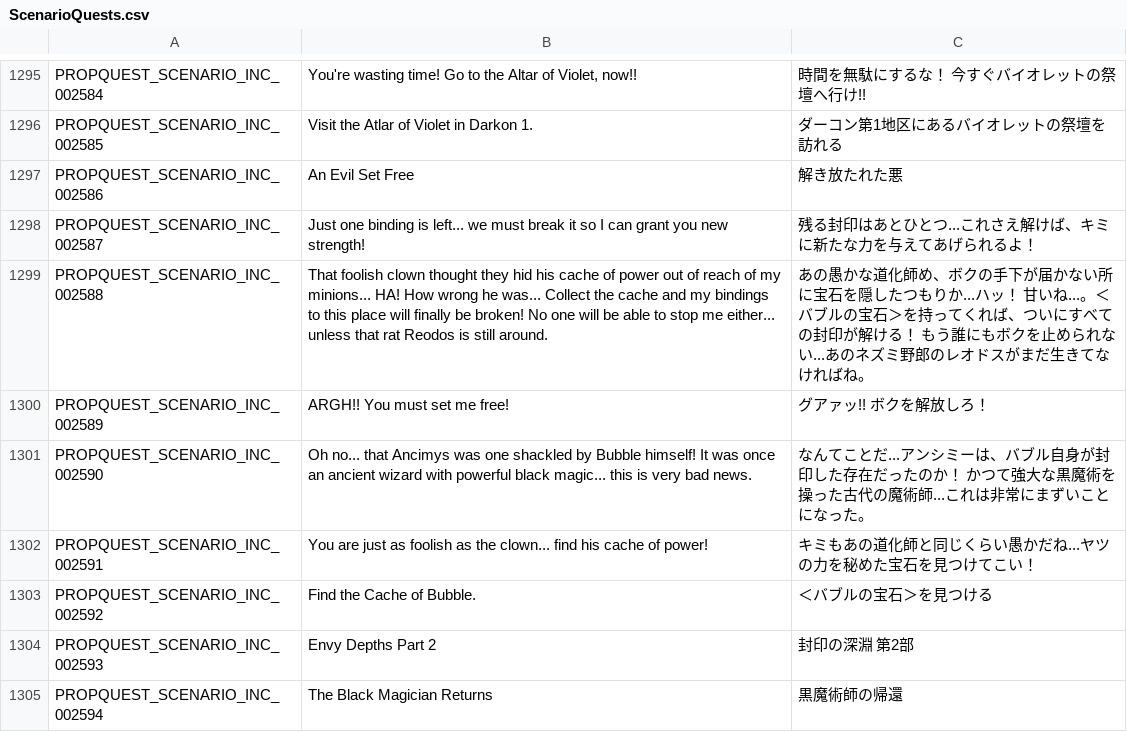
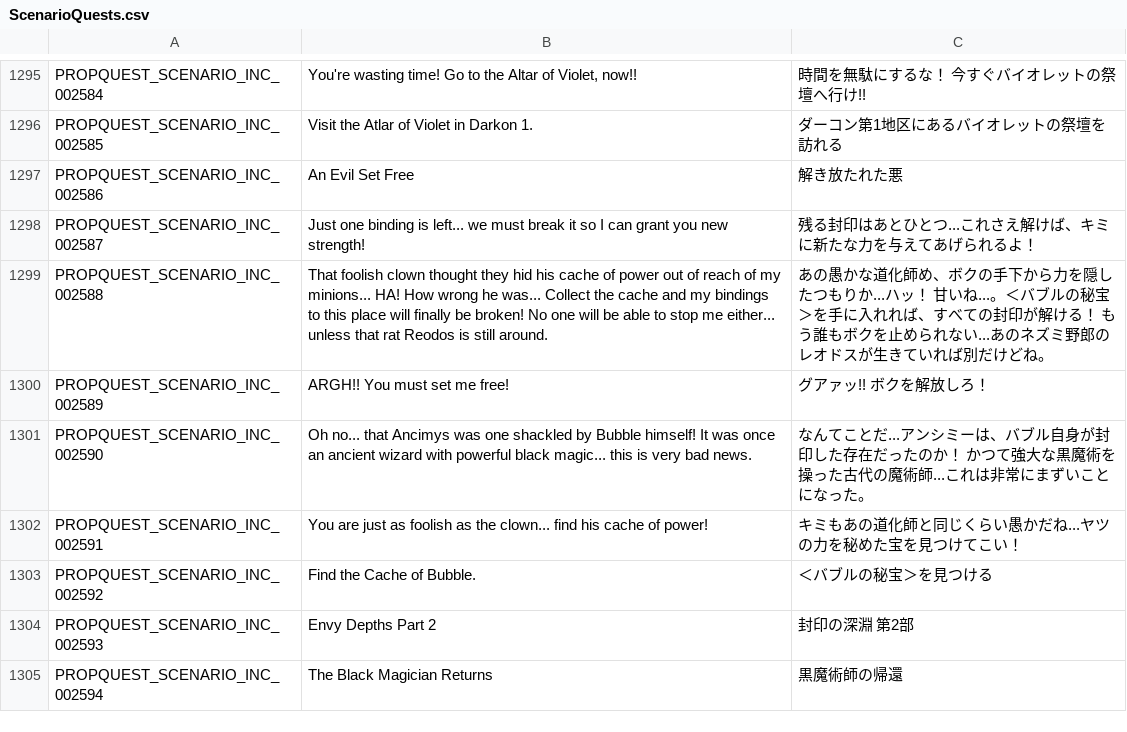
Before and after one commit to Gala-Lab/Flyff-Universe-Translations, a CSV file: Japanese/ScenarioQuests.csv, drawn as a sheet; only a part is shown, gaps mark what is left out.

```diff
--- a/Japanese/ScenarioQuests.csv
+++ b/Japanese/ScenarioQuests.csv
@@ -1298,7 +1298,7 @@ PROPQUEST_SCENARIO_INC_002586,An Evil Set Free,解き放たれた悪
 PROPQUEST_SCENARIO_INC_002587,Just one binding is left... we must break it so I can grant you new strength!,残る封印はあとひとつ...これさえ解けば、キミに新たな力を与えてあげられるよ！
-PROPQUEST_SCENARIO_INC_002588,That foolish clown thought they hid his cache of power out of reach of my minions... HA! How wrong he was... Collect the cache and my bindings to this place will finally be broken! No one will be able to stop me either... unless that rat Reodos is still around.,あの愚かな道化師め、ボクの手下が届かない所に宝石を隠したつもりか...ハッ！ 甘いね...。＜バブルの宝石＞を持ってくれば、ついにすべての封印が解ける！ もう誰にもボクを止められない...あのネズミ野郎のレオドスがまだ生きてなければね。
+PROPQUEST_SCENARIO_INC_002588,That foolish clown thought they hid his cache of power out of reach of my minions... HA! How wrong he was... Collect the cache and my bindings to this place will finally be broken! No one will be able to stop me either... unless that rat Reodos is still around.,あの愚かな道化師め、ボクの手下から力を隠したつもりか...ハッ！ 甘いね...。＜バブルの秘宝＞を手に入れれば、すべての封印が解ける！ もう誰もボクを止められない...あのネズミ野郎のレオドスが生きていれば別だけどね。
 PROPQUEST_SCENARIO_INC_002589,ARGH!! You must set me free!,グアァッ!! ボクを解放しろ！
 PROPQUEST_SCENARIO_INC_002590,Oh no... that Ancimys was one shackled by Bubble himself! It was once an ancient wizard with powerful black magic... this is very bad news.,なんてことだ...アンシミーは、バブル自身が封印した存在だったのか！ かつて強大な黒魔術を操った古代の魔術師...これは非常にまずいことになった。
-PROPQUEST_SCENARIO_INC_002591,You are just as foolish as the clown... find his cache of power!,キミもあの道化師と同じくらい愚かだね...ヤツの力を秘めた宝石を見つけてこい！
-PROPQUEST_SCENARIO_INC_002592,Find the Cache of Bubble.,＜バブルの宝石＞を見つける
+PROPQUEST_SCENARIO_INC_002591,You are just as foolish as the clown... find his cache of power!,キミもあの道化師と同じくらい愚かだね...ヤツの力を秘めた宝を見つけてこい！
+PROPQUEST_SCENARIO_INC_002592,Find the Cache of Bubble.,＜バブルの秘宝＞を見つける
 PROPQUEST_SCENARIO_INC_002593,Envy Depths Part 2,封印の深淵 第2部
```
Also changed, not shown: 1 other file.
